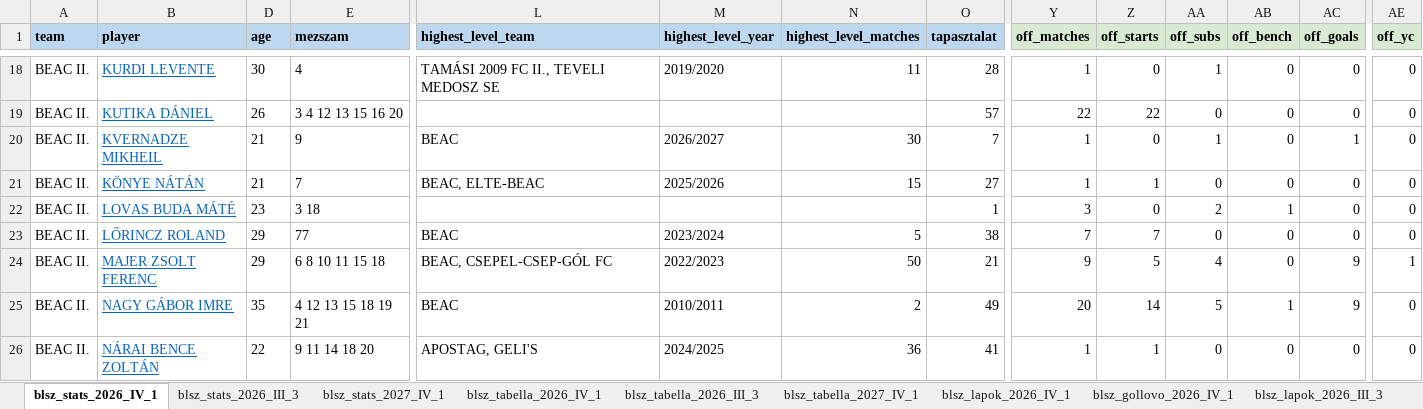
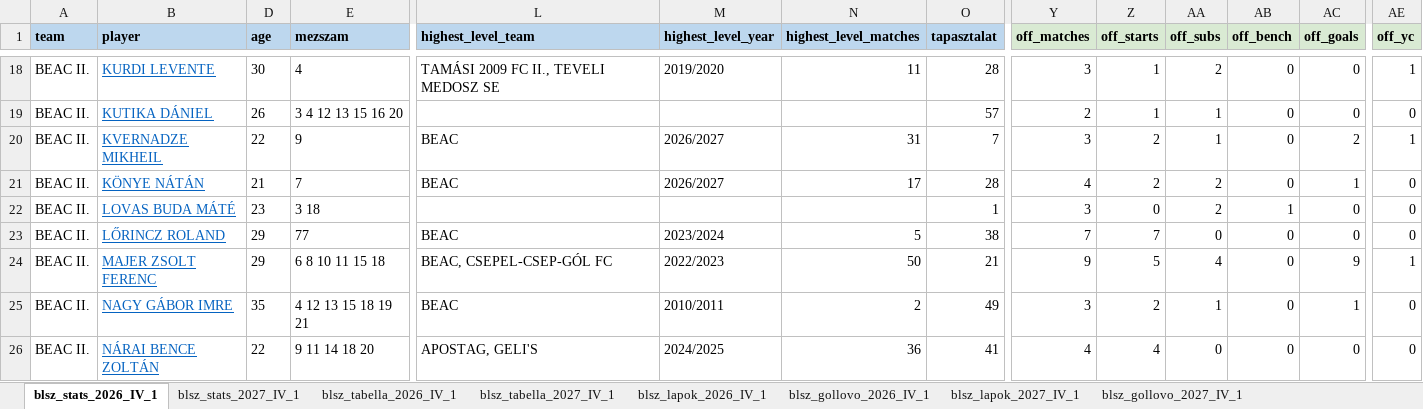
Before and after one commit to akinemazaki/blsz-stat, an Excel workbook: blsz_stat.xlsx, sheet blsz_stats_2026_IV_1, drawn as a sheet; only a part is shown, gaps mark what is left out; values as stored, in another font and other column widths than the file's, no borders; the diff covers the shown part only; the diff names each change by its address in the sheet, - before the commit and + after, or states it on an @@ line.

```diff
--- a/blsz_stat.xlsx (sheet blsz_stats_2026_IV_1)
+++ b/blsz_stat.xlsx (sheet blsz_stats_2026_IV_1)
-sheet tab: blsz_stats_2026_III_3
-sheet tab: blsz_tabella_2026_III_3
-sheet tab: blsz_lapok_2026_III_3
-Y18 (off_matches): 1
+Y18 (off_matches): 3
-Z18 (off_starts): 0
+Z18 (off_starts): 1
-AA18 (off_subs): 1
+AA18 (off_subs): 2
-AE18 (off_yc): 0
+AE18 (off_yc): 1
-Y19 (off_matches): 22
+Y19 (off_matches): 2
-Z19 (off_starts): 22
+Z19 (off_starts): 1
-AA19 (off_subs): 0
+AA19 (off_subs): 1
-D20 (age): 21
+D20 (age): 22
-N20 (highest_level_matches): 30
+N20 (highest_level_matches): 31
-Y20 (off_matches): 1
+Y20 (off_matches): 3
-Z20 (off_starts): 0
+Z20 (off_starts): 2
-AC20 (off_goals): 1
+AC20 (off_goals): 2
-AE20 (off_yc): 0
+AE20 (off_yc): 1
-L21 (highest_level_team): BEAC, ELTE-BEAC
+L21 (highest_level_team): BEAC
-M21 (highest_level_year): 2025/2026
+M21 (highest_level_year): 2026/2027
-N21 (highest_level_matches): 15
+N21 (highest_level_matches): 17
-O21 (tapasztalat): 27
+O21 (tapasztalat): 28
-Y21 (off_matches): 1
+Y21 (off_matches): 4
-Z21 (off_starts): 1
+Z21 (off_starts): 2
-AA21 (off_subs): 0
+AA21 (off_subs): 2
-AC21 (off_goals): 0
+AC21 (off_goals): 1
-Y25 (off_matches): 20
+Y25 (off_matches): 3
-Z25 (off_starts): 14
+Z25 (off_starts): 2
-AA25 (off_subs): 5
+AA25 (off_subs): 1
-AB25 (off_bench): 1
+AB25 (off_bench): 0
-AC25 (off_goals): 9
+AC25 (off_goals): 1
-Y26 (off_matches): 1
+Y26 (off_matches): 4
-Z26 (off_starts): 1
+Z26 (off_starts): 4
```
Also changed, not shown: 1494 edited cells elsewhere in this sheet, sheet blsz_stats_2027_IV_1, sheet blsz_lapok_2026_IV_1, sheet blsz_gollovo_2026_IV_1, sheet blsz_lapok_2027_IV_1, sheet blsz_tabella_2027_IV_1, sheet blsz_gollovo_2027_IV_1, 1 more sheet, other sheet tabs, hidden cells.
